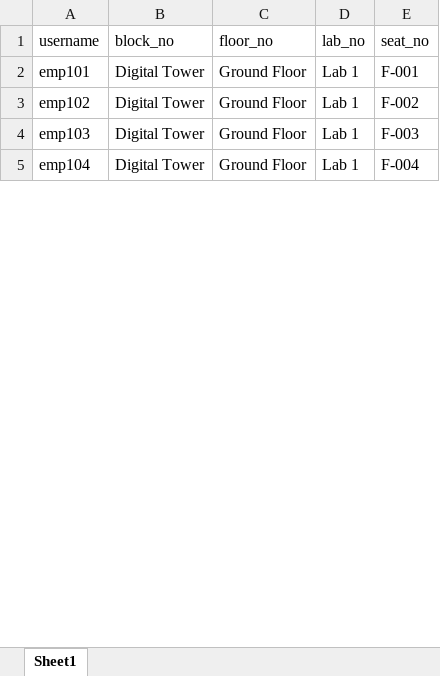
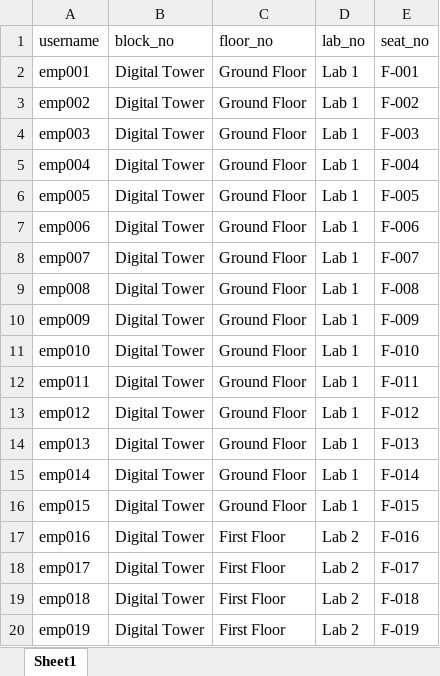
Before and after one commit to MasterBhuvnesh/WCL, an Excel workbook: app/api/data/hallticket-seats.sample.xlsx, sheet Sheet1, drawn as a sheet; only a part is shown; values as stored, in another font and other column widths than the file's, no borders; the diff covers the shown part only; the diff names each change by its address in the sheet, - before the commit and + after, or states it on an @@ line.

Commit message:
feat : data ingestion

```diff
--- a/app/api/data/hallticket-seats.sample.xlsx (sheet Sheet1)
+++ b/app/api/data/hallticket-seats.sample.xlsx (sheet Sheet1)
-A2 (username): emp101
+A2 (username): emp001
-A3 (username): emp102
+A3 (username): emp002
-A4 (username): emp103
+A4 (username): emp003
-A5 (username): emp104
+A5 (username): emp004
+row 6: emp005 | Digital Tower | Ground Floor | Lab 1 | F-005
+row 7: emp006 | Digital Tower | Ground Floor | Lab 1 | F-006
+row 8: emp007 | Digital Tower | Ground Floor | Lab 1 | F-007
+row 9: emp008 | Digital Tower | Ground Floor | Lab 1 | F-008
+row 10: emp009 | Digital Tower | Ground Floor | Lab 1 | F-009
+row 11: emp010 | Digital Tower | Ground Floor | Lab 1 | F-010
+row 12: emp011 | Digital Tower | Ground Floor | Lab 1 | F-011
+row 13: emp012 | Digital Tower | Ground Floor | Lab 1 | F-012
+row 14: emp013 | Digital Tower | Ground Floor | Lab 1 | F-013
+row 15: emp014 | Digital Tower | Ground Floor | Lab 1 | F-014
+row 16: emp015 | Digital Tower | Ground Floor | Lab 1 | F-015
+row 17: emp016 | Digital Tower | First Floor | Lab 2 | F-016
+row 18: emp017 | Digital Tower | First Floor | Lab 2 | F-017
+row 19: emp018 | Digital Tower | First Floor | Lab 2 | F-018
+row 20: emp019 | Digital Tower | First Floor | Lab 2 | F-019
```
Also changed, not shown: 7 added rows and 8 edited cells elsewhere in this sheet, app/api/data/participants.sample.xlsx.
